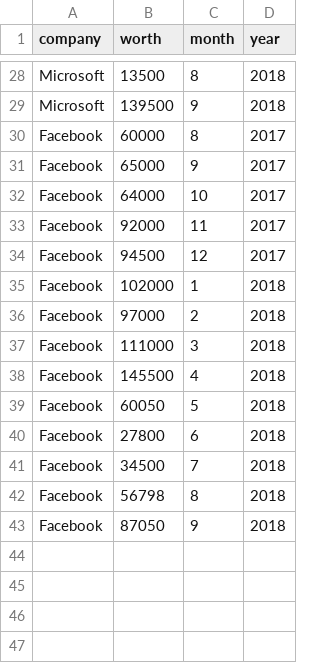
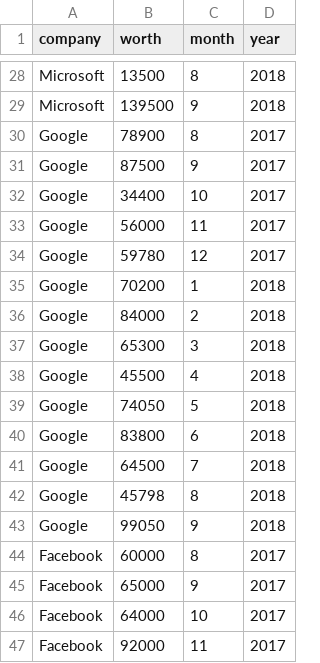
Before and after one commit to JimDaGuy/460-Project2, a CSV file: src/data/LineChart.csv, drawn as a sheet; only a part is shown, gaps mark what is left out; the shorter side is filled out with more unchanged rows.

Commit message:
Add legends to pie, donut, line, and stacked bar charts

```diff
--- a/src/data/LineChart.csv
+++ b/src/data/LineChart.csv
@@ -29,2 +29,16 @@ Microsoft, 13500, 8, 2018
 Microsoft, 139500, 9, 2018
+Google, 78900, 8, 2017
+Google, 87500, 9, 2017
+Google, 34400, 10, 2017
+Google, 56000, 11, 2017
+Google, 59780, 12, 2017
+Google, 70200, 1, 2018
+Google, 84000, 2, 2018
+Google, 65300, 3, 2018
+Google, 45500, 4, 2018
+Google, 74050, 5, 2018
+Google, 83800, 6, 2018
+Google, 64500, 7, 2018
+Google, 45798, 8, 2018
+Google, 99050, 9, 2018
 Facebook, 60000, 8, 2017
```
Also changed, not shown: 5 other files.
